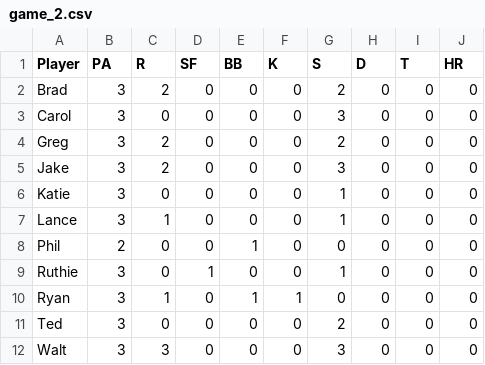
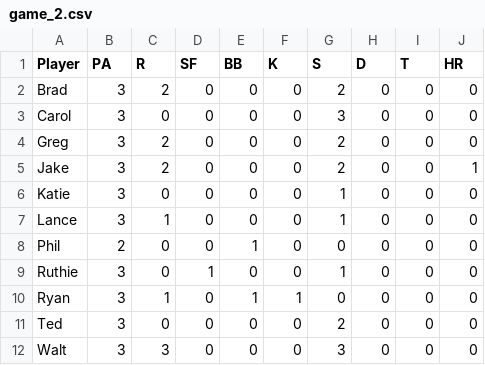
Before and after one commit to gtgaven/wombats-analytics, a CSV file: input/2021/game_2.csv, drawn as a sheet.

```diff
--- a/input/2021/game_2.csv
+++ b/input/2021/game_2.csv
@@ -4,3 +4,3 @@ Carol,3,0,0,0,0,3,0,0,0
 Greg,3,2,0,0,0,2,0,0,0
-Jake,3,2,0,0,0,3,0,0,0
+Jake,3,2,0,0,0,2,0,0,1
 Katie,3,0,0,0,0,1,0,0,0
```
Also changed, not shown: input/2021/game_10.csv, input/2021/game_3.csv, 12 other files.
